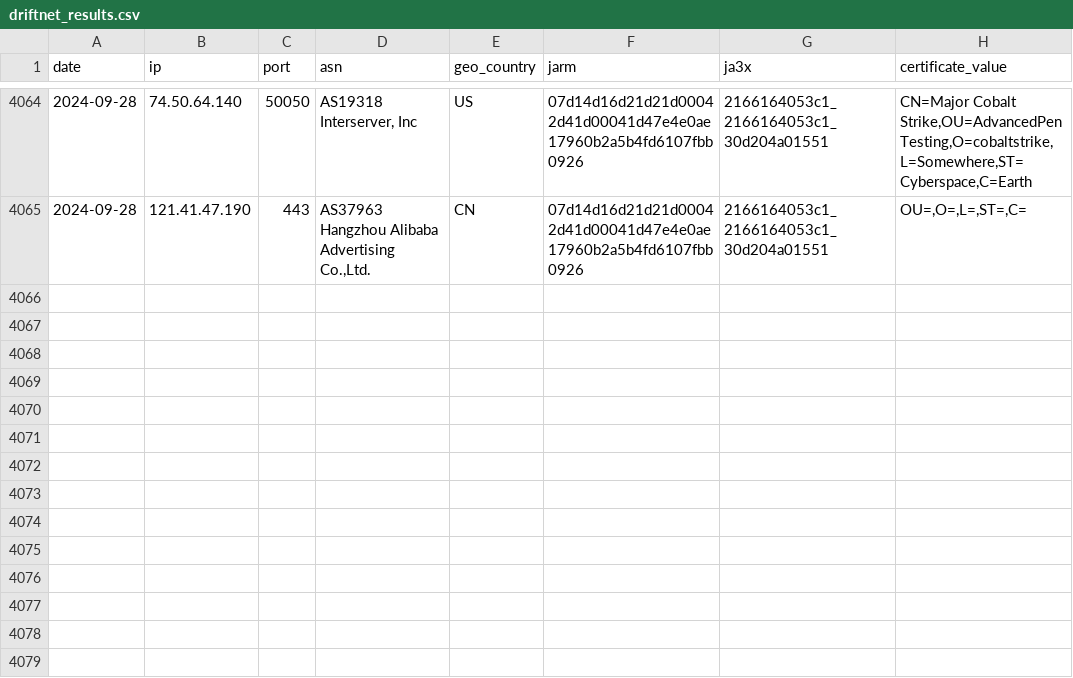
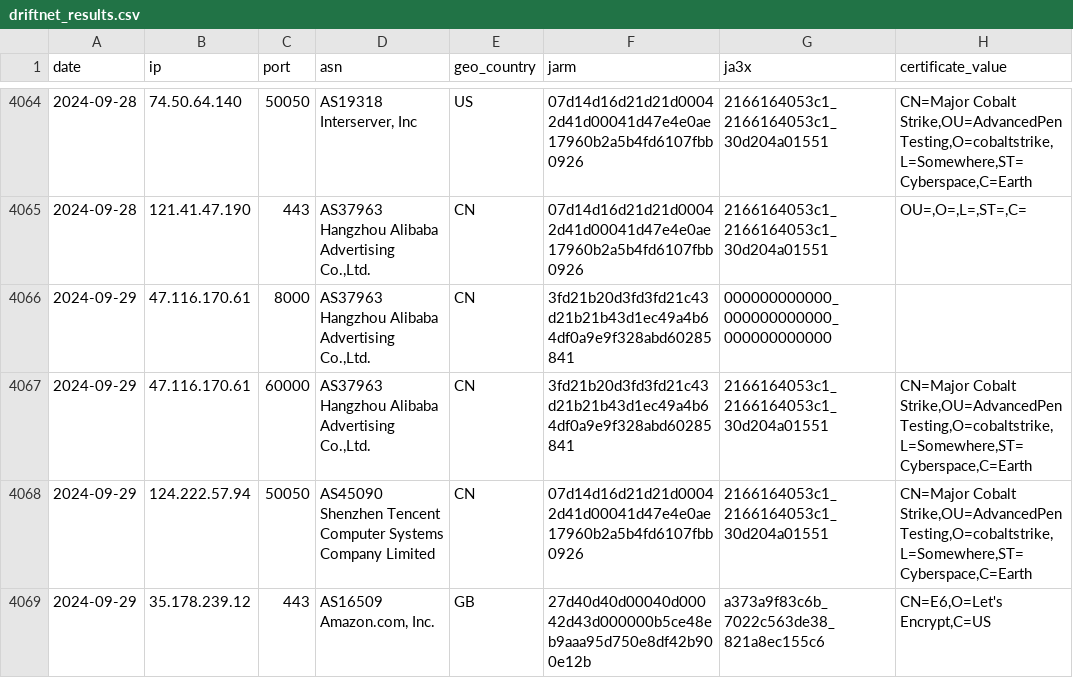
Before and after one commit to brunomarx/cs-hunter, a CSV file: data/driftnet_results.csv, drawn as a sheet; only a part is shown, gaps mark what is left out; the diff names each change by its address in the sheet, - before the commit and + after, or states it on an @@ line.

```diff
--- a/data/driftnet_results.csv
+++ b/data/driftnet_results.csv
+row 4066: 2024-09-29 | 47.116.170.61 | 8000 | AS37963 Hangzhou Alibaba Advertising Co.,Ltd. | CN | 3fd21b20d3fd3fd21c43d21b21b43d1ec49a4b64df0a9e9f328abd60285841 | 000000000000_000000000000_000000000000
+row 4067: 2024-09-29 | 47.116.170.61 | 60000 | AS37963 Hangzhou Alibaba Advertising Co.,Ltd. | CN | 3fd21b20d3fd3fd21c43d21b21b43d1ec49a4b64df0a9e9f328abd60285841 | 2166164053c1_2166164053c1_30d204a01551 | CN=Major Cobalt Strike,OU=AdvancedPenTesting,O=cobaltstrike,L=Somewhere,ST=Cyberspace,C=Earth
+row 4068: 2024-09-29 | 124.222.57.94 | 50050 | AS45090 Shenzhen Tencent Computer Systems Company Limited | CN | 07d14d16d21d21d00042d41d00041d47e4e0ae17960b2a5b4fd6107fbb0926 | 2166164053c1_2166164053c1_30d204a01551 | CN=Major Cobalt Strike,OU=AdvancedPenTesting,O=cobaltstrike,L=Somewhere,ST=Cyberspace,C=Earth
+row 4069: 2024-09-29 | 35.178.239.12 | 443 | AS16509 Amazon.com, Inc. | GB | 27d40d40d00040d00042d43d000000b5ce48eb9aaa95d750e8df42b900e12b | a373a9f83c6b_7022c563de38_821a8ec155c6 | CN=E6,O=Let's Encrypt,C=US
```
Also changed, not shown: data/ja3s.csv, 6 other files.
